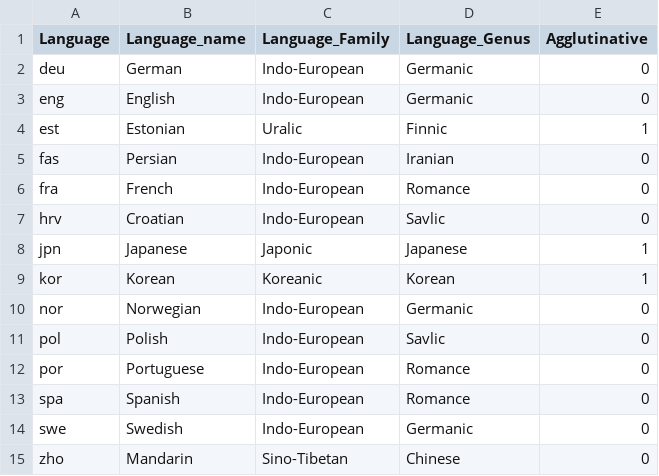
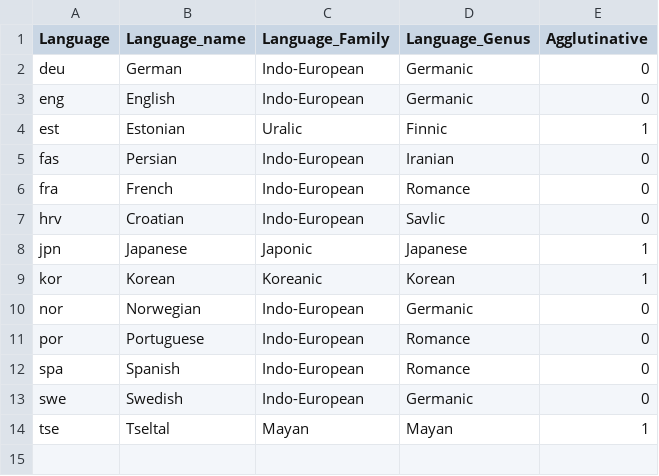
Before and after one commit to selmling/Natural-Statistics-Cross-linguistic-Public-Repo, a CSV file: data/language_labels.csv, drawn as a sheet.

```diff
--- a/data/language_labels.csv
+++ b/data/language_labels.csv
@@ -10,3 +10,2 @@ kor,Korean,Koreanic,Korean,1
 nor,Norwegian,Indo-European,Germanic,0
-pol,Polish,Indo-European,Savlic,0
 por,Portuguese,Indo-European,Romance,0
@@ -14,2 +13,2 @@ spa,Spanish,Indo-European,Romance,0
 swe,Swedish,Indo-European,Germanic,0
-zho,Mandarin,Sino-Tibetan,Chinese,0
+tse,Tseltal,Mayan,Mayan,1
```
Also changed, not shown: data/langs_and_countries.csv, 3 other files.
